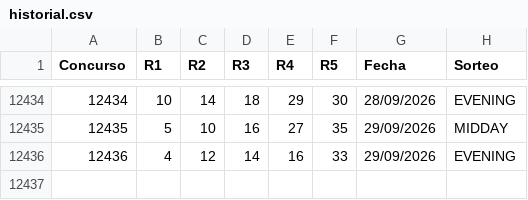
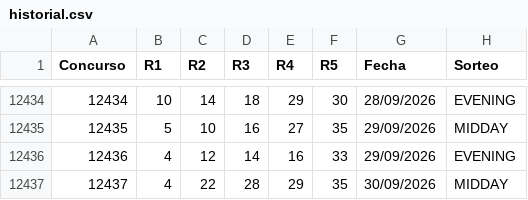
Before and after one commit to vrr6903-dotcom/florida-fantasy5, a CSV file: historial.csv, drawn as a sheet; only a part is shown, gaps mark what is left out; the diff names each change by its address in the sheet, - before the commit and + after, or states it on an @@ line.

```diff
--- a/historial.csv
+++ b/historial.csv
+row 12437: 12437 | 4 | 22 | 28 | 29 | 35 | 30/09/2026 | MIDDAY
```
Also changed, not shown: 5 other files.
